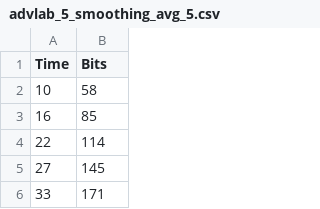
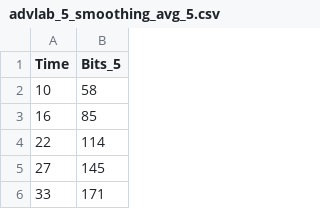
Before and after one commit to jagar92/ADVLab1-Lab2-Data, a CSV file: ADV Lab Data-Lab5/advlab_5_smoothing_avg_5.csv, drawn as a sheet; only a part is shown.

Commit message:
Update advlab_5_smoothing_avg_5.csv

```diff
--- a/ADV Lab Data-Lab5/advlab_5_smoothing_avg_5.csv
+++ b/ADV Lab Data-Lab5/advlab_5_smoothing_avg_5.csv
@@ -1,2 +1,2 @@
-Time,Bits
+Time,Bits_5
 10,58
```
